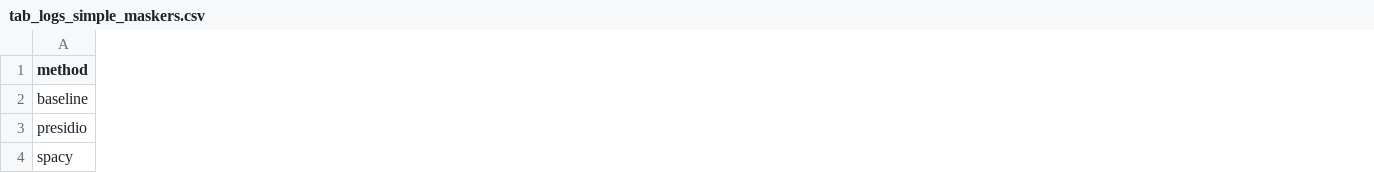
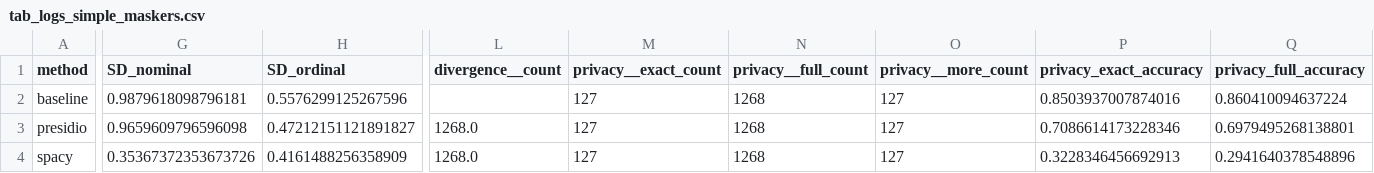
Before and after one commit to yamaceay/dp, a CSV file: mds/tab_logs_simple_maskers.csv, drawn as a sheet; only a part is shown, gaps mark what is left out; the diff covers the shown part only; the diff names each change by its address in the sheet, - before the commit and + after, or states it on an @@ line.

```diff
--- a/mds/tab_logs_simple_maskers.csv
+++ b/mds/tab_logs_simple_maskers.csv
+column G (SD_nominal), rows 2-4: 0.9879618098796181 | 0.9659609796596098 | 0.35367372353673726
+column H (SD_ordinal), rows 2-4: 0.5576299125267596 | 0.47212151121891827 | 0.4161488256358909
+column L (divergence__count), rows 3-4: 1268.0 | 1268.0
+column M (privacy__exact_count), rows 2-4: all 127
+column N (privacy__full_count), rows 2-4: all 1268
+column O (privacy__more_count), rows 2-4: all 127
+column P (privacy_exact_accuracy), rows 2-4: 0.8503937007874016 | 0.7086614173228346 | 0.3228346456692913
+column Q (privacy_full_accuracy), rows 2-4: 0.860410094637224 | 0.6979495268138801 | 0.2941640378548896
```
Also changed, not shown: 32 added columns and 25 edited cells elsewhere in this file, mds/db_bio_logs_simple_maskers.csv, mds/db_bio_logs_simple_maskers_with_thresholds.csv, 48 other files.
